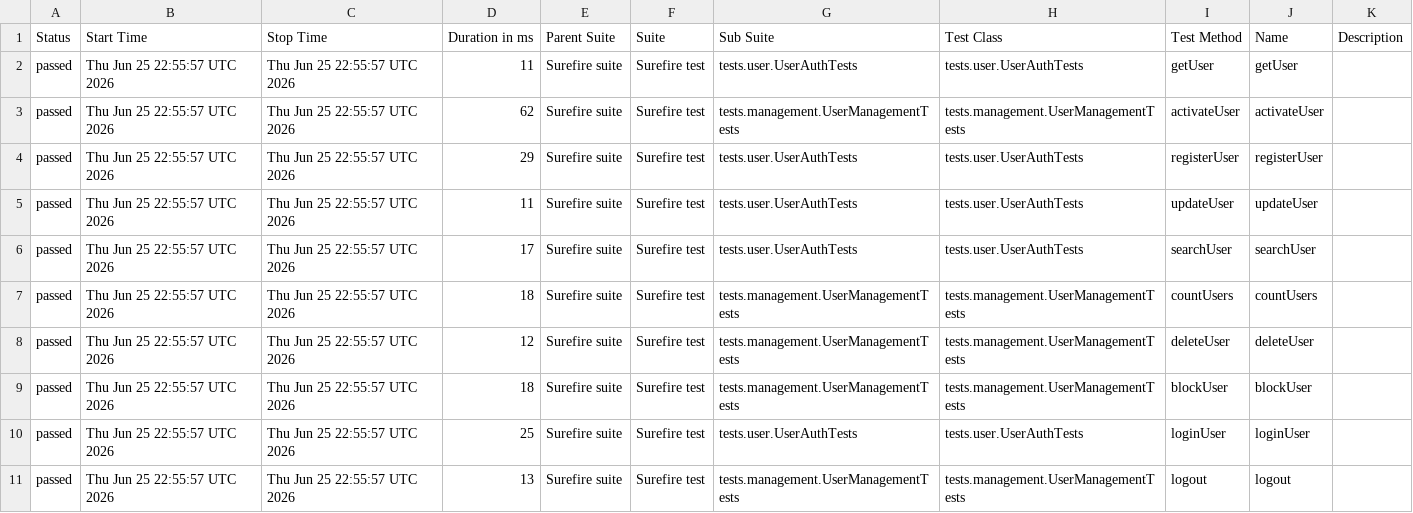
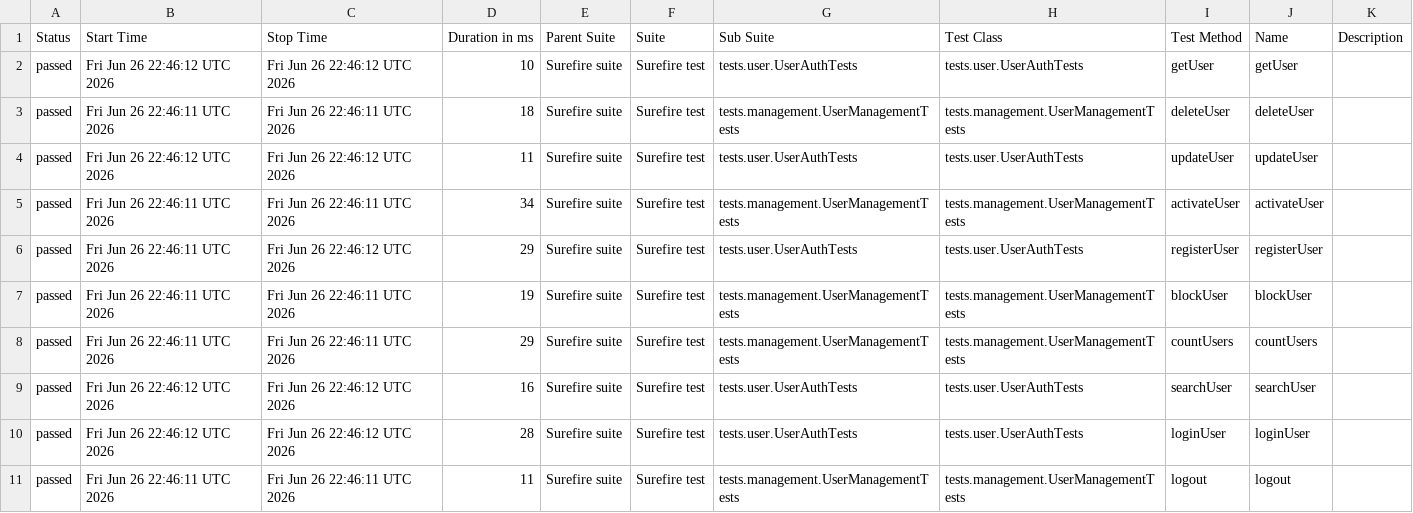
Before and after one commit to Ruturaj0861/user-restAssured, a CSV file: data/suites.csv, drawn as a sheet.

```diff
--- a/data/suites.csv
+++ b/data/suites.csv
@@ -1,11 +1,11 @@
 "Status","Start Time","Stop Time","Duration in ms","Parent Suite","Suite","Sub Suite","Test Class","Test Method","Name","Description"
-"passed","Thu Jun 25 22:55:57 UTC 2026","Thu Jun 25 22:55:57 UTC 2026","11","Surefire suite","Surefire test","tests.user.UserAuthTests","tests.user.UserAuthTests","getUser","getUser",""
-"passed","Thu Jun 25 22:55:57 UTC 2026","Thu Jun 25 22:55:57 UTC 2026","62","Surefire suite","Surefire test","tests.management.UserManagementTests","tests.management.UserManagementTests","activateUser","activateUser",""
-"passed","Thu Jun 25 22:55:57 UTC 2026","Thu Jun 25 22:55:57 UTC 2026","29","Surefire suite","Surefire test","tests.user.UserAuthTests","tests.user.UserAuthTests","registerUser","registerUser",""
-"passed","Thu Jun 25 22:55:57 UTC 2026","Thu Jun 25 22:55:57 UTC 2026","11","Surefire suite","Surefire test","tests.user.UserAuthTests","tests.user.UserAuthTests","updateUser","updateUser",""
-"passed","Thu Jun 25 22:55:57 UTC 2026","Thu Jun 25 22:55:57 UTC 2026","17","Surefire suite","Surefire test","tests.user.UserAuthTests","tests.user.UserAuthTests","searchUser","searchUser",""
-"passed","Thu Jun 25 22:55:57 UTC 2026","Thu Jun 25 22:55:57 UTC 2026","18","Surefire suite","Surefire test","tests.management.UserManagementTests","tests.management.UserManagementTests","countUsers","countUsers",""
-"passed","Thu Jun 25 22:55:57 UTC 2026","Thu Jun 25 22:55:57 UTC 2026","12","Surefire suite","Surefire test","tests.management.UserManagementTests","tests.management.UserManagementTests","deleteUser","deleteUser",""
-"passed","Thu Jun 25 22:55:57 UTC 2026","Thu Jun 25 22:55:57 UTC 2026","18","Surefire suite","Surefire test","tests.management.UserManagementTests","tests.management.UserManagementTests","blockUser","blockUser",""
-"passed","Thu Jun 25 22:55:57 UTC 2026","Thu Jun 25 22:55:57 UTC 2026","25","Surefire suite","Surefire test","tests.user.UserAuthTests","tests.user.UserAuthTests","loginUser","loginUser",""
-"passed","Thu Jun 25 22:55:57 UTC 2026","Thu Jun 25 22:55:57 UTC 2026","13","Surefire suite","Surefire test","tests.management.UserManagementTests","tests.management.UserManagementTests","logout","logout",""
+"passed","Fri Jun 26 22:46:12 UTC 2026","Fri Jun 26 22:46:12 UTC 2026","10","Surefire suite","Surefire test","tests.user.UserAuthTests","tests.user.UserAuthTests","getUser","getUser",""
+"passed","Fri Jun 26 22:46:11 UTC 2026","Fri Jun 26 22:46:11 UTC 2026","18","Surefire suite","Surefire test","tests.management.UserManagementTests","tests.management.UserManagementTests","deleteUser","deleteUser",""
+"passed","Fri Jun 26 22:46:12 UTC 2026","Fri Jun 26 22:46:12 UTC 2026","11","Surefire suite","Surefire test","tests.user.UserAuthTests","tests.user.UserAuthTests","updateUser","updateUser",""
+"passed","Fri Jun 26 22:46:11 UTC 2026","Fri Jun 26 22:46:11 UTC 2026","34","Surefire suite","Surefire test","tests.management.UserManagementTests","tests.management.UserManagementTests","activateUser","activateUser",""
+"passed","Fri Jun 26 22:46:11 UTC 2026","Fri Jun 26 22:46:12 UTC 2026","29","Surefire suite","Surefire test","tests.user.UserAuthTests","tests.user.UserAuthTests","registerUser","registerUser",""
+"passed","Fri Jun 26 22:46:11 UTC 2026","Fri Jun 26 22:46:11 UTC 2026","19","Surefire suite","Surefire test","tests.management.UserManagementTests","tests.management.UserManagementTests","blockUser","blockUser",""
+"passed","Fri Jun 26 22:46:11 UTC 2026","Fri Jun 26 22:46:11 UTC 2026","29","Surefire suite","Surefire test","tests.management.UserManagementTests","tests.management.UserManagementTests","countUsers","countUsers",""
+"passed","Fri Jun 26 22:46:12 UTC 2026","Fri Jun 26 22:46:12 UTC 2026","16","Surefire suite","Surefire test","tests.user.UserAuthTests","tests.user.UserAuthTests","searchUser","searchUser",""
+"passed","Fri Jun 26 22:46:12 UTC 2026","Fri Jun 26 22:46:12 UTC 2026","28","Surefire suite","Surefire test","tests.user.UserAuthTests","tests.user.UserAuthTests","loginUser","loginUser",""
+"passed","Fri Jun 26 22:46:11 UTC 2026","Fri Jun 26 22:46:11 UTC 2026","11","Surefire suite","Surefire test","tests.management.UserManagementTests","tests.management.UserManagementTests","logout","logout",""
```
Also changed, not shown: 34 other files.
